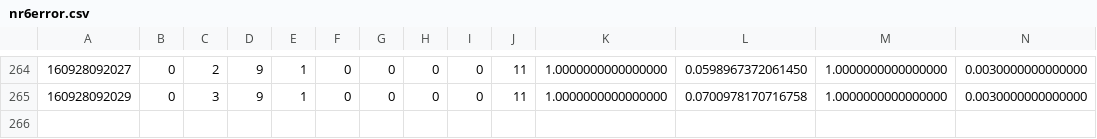
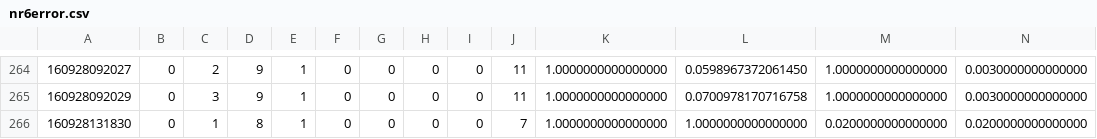
Before and after one commit to og113/worldline, a CSV file: results/nr/nr6error.csv, drawn as a sheet; only a part is shown, gaps mark what is left out; rows hold the shown columns only; the diff names each change by its address in the sheet, - before the commit and + after, or states it on an @@ line.

```diff
--- a/results/nr/nr6error.csv
+++ b/results/nr/nr6error.csv
+row 266: 160928131830 | 0 | 1 | 8 | 1 | 0 | 0 | 0 | 0 | 7 | 1.0000000000000000 | 1.0000000000000000 | 0.0200000000000000 | 0.0200000000000000
```
Also changed, not shown: 7 other files.
